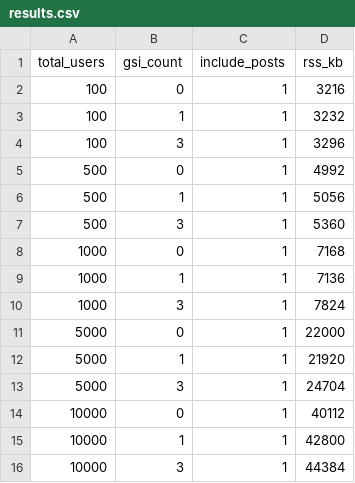
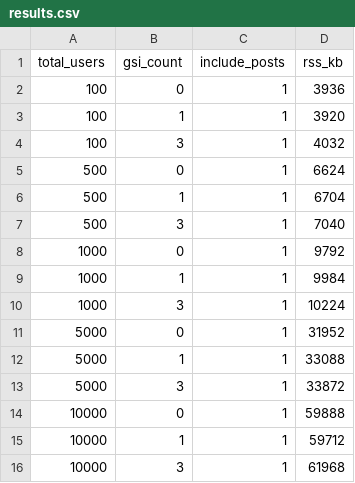
Before and after one commit to AnthusAI/Virtuus, a CSV file: benchmarks/output_memory/results.csv, drawn as a sheet.

Commit message:
Refresh benchmark outputs

```diff
--- a/benchmarks/output_memory/results.csv
+++ b/benchmarks/output_memory/results.csv
@@ -1,16 +1,16 @@
 total_users,gsi_count,include_posts,rss_kb
-100,0,1,3216
-100,1,1,3232
-100,3,1,3296
-500,0,1,4992
-500,1,1,5056
-500,3,1,5360
-1000,0,1,7168
-1000,1,1,7136
-1000,3,1,7824
-5000,0,1,22000
-5000,1,1,21920
-5000,3,1,24704
-10000,0,1,40112
-10000,1,1,42800
-10000,3,1,44384
+100,0,1,3936
+100,1,1,3920
+100,3,1,4032
+500,0,1,6624
+500,1,1,6704
+500,3,1,7040
+1000,0,1,9792
+1000,1,1,9984
+1000,3,1,10224
+5000,0,1,31952
+5000,1,1,33088
+5000,3,1,33872
+10000,0,1,59888
+10000,1,1,59712
+10000,3,1,61968
```
Also changed, not shown: 21 other files.
